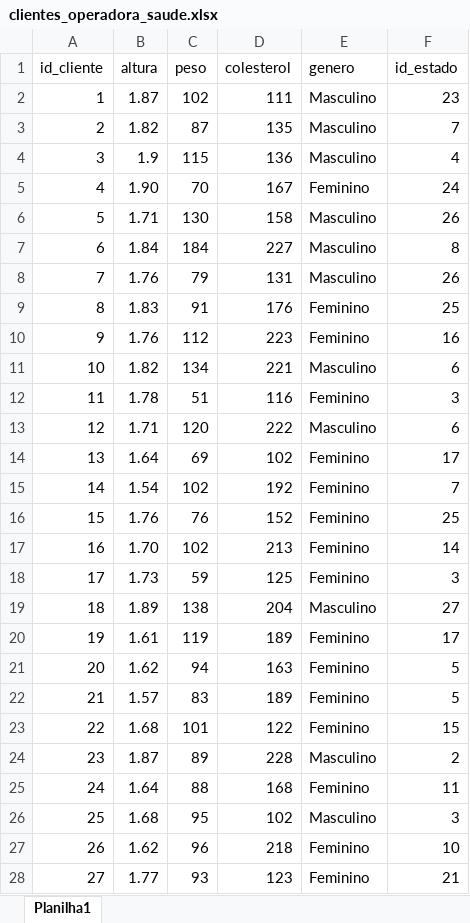
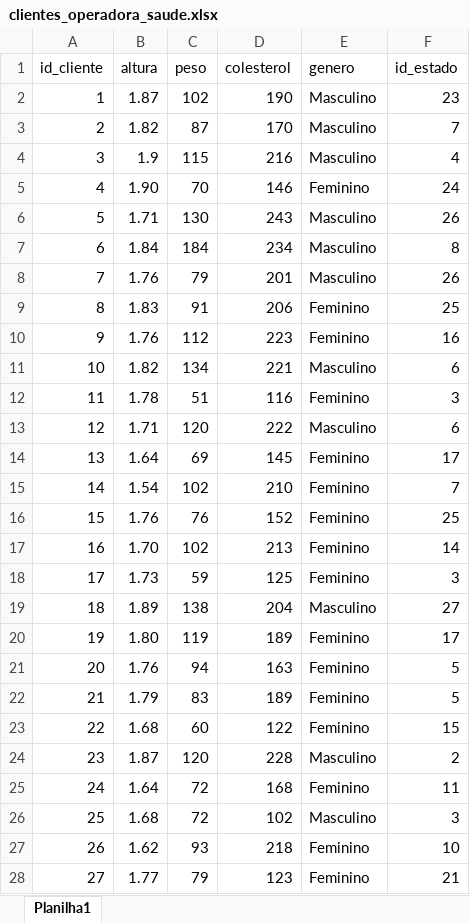
Before and after one commit to magalhaesaamanda/EDA_Operadora_Saude, an Excel workbook: data/clientes_operadora_saude.xlsx, sheet Planilha1, drawn as a sheet; only a part is shown; values as stored, in another font and other column widths than the file's, no borders; the diff covers the shown part only; the diff names each change by its address in the sheet, - before the commit and + after, or states it on an @@ line.

Commit message:
update data

```diff
--- a/data/clientes_operadora_saude.xlsx (sheet Planilha1)
+++ b/data/clientes_operadora_saude.xlsx (sheet Planilha1)
-D2 (colesterol): 111
+D2 (colesterol): 190
-D3 (colesterol): 135
+D3 (colesterol): 170
-D4 (colesterol): 136
+D4 (colesterol): 216
-D5 (colesterol): 167
+D5 (colesterol): 146
-D6 (colesterol): 158
+D6 (colesterol): 243
-D7 (colesterol): 227
+D7 (colesterol): 234
-D8 (colesterol): 131
+D8 (colesterol): 201
-D9 (colesterol): 176
+D9 (colesterol): 206
-D14 (colesterol): 102
+D14 (colesterol): 145
-D15 (colesterol): 192
+D15 (colesterol): 210
-B20 (altura): 1.61
+B20 (altura): 1.80
-B21 (altura): 1.62
+B21 (altura): 1.76
-B22 (altura): 1.57
+B22 (altura): 1.79
-C23 (peso): 101
+C23 (peso): 60
-C24 (peso): 89
+C24 (peso): 120
-C25 (peso): 88
+C25 (peso): 72
-C26 (peso): 95
+C26 (peso): 72
-C27 (peso): 96
+C27 (peso): 93
-C28 (peso): 93
+C28 (peso): 79
```
Also changed, not shown: 42 edited cells elsewhere in this sheet, 2 other files.
